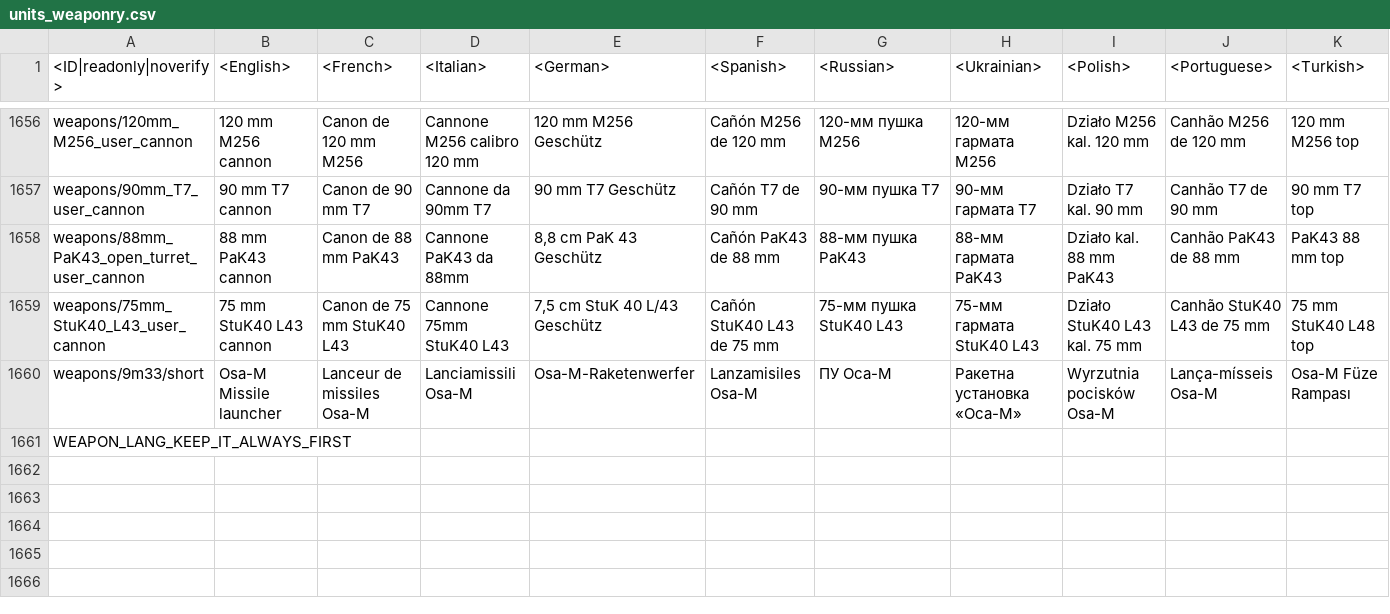
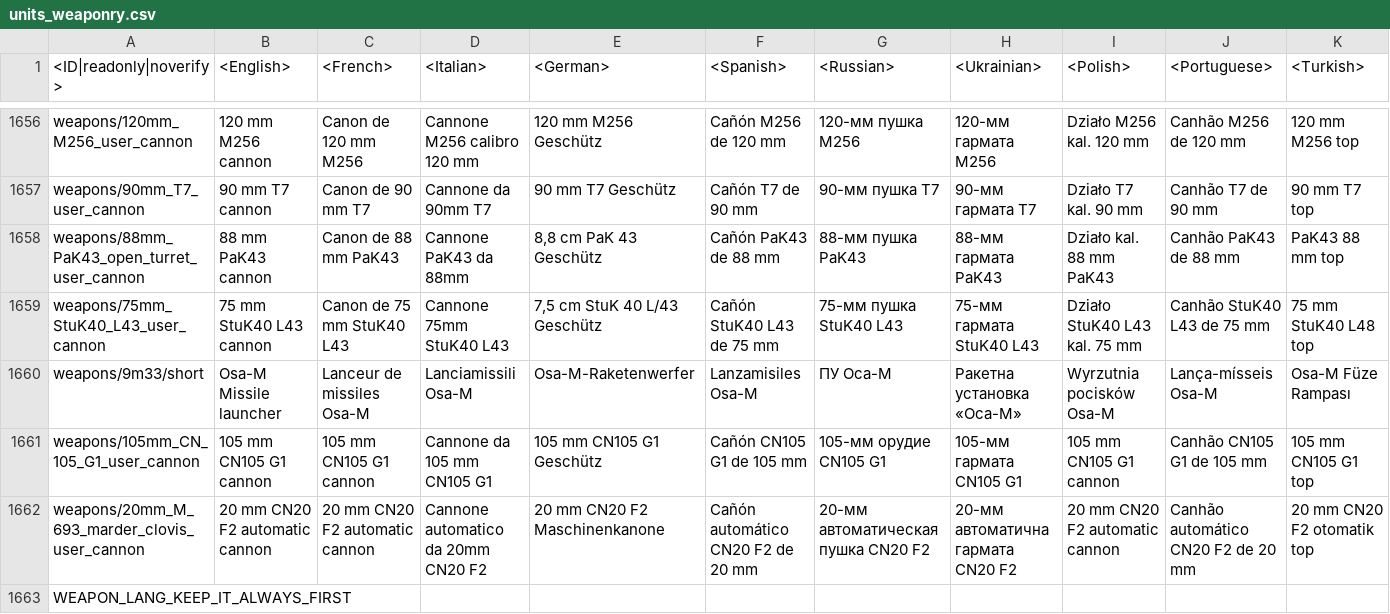
Before and after one commit to gszabi99/War-Thunder-Mobile-Datamine, a CSV file: lang.vromfs.bin_u/lang/units_weaponry.csv, drawn as a sheet; only a part is shown, gaps mark what is left out; rows hold the shown columns only; the diff names each change by its address in the sheet, - before the commit and + after, or states it on an @@ line.

```diff
--- a/lang.vromfs.bin_u/lang/units_weaponry.csv
+++ b/lang.vromfs.bin_u/lang/units_weaponry.csv
+row 1661: weapons/105mm_CN_105_G1_user_cannon | 105 mm CN105 G1 cannon | 105 mm CN105 G1 cannon | Cannone da 105 mm CN105 G1 | 105 mm CN105 G1 Geschütz | Cañón CN105 G1 de 105 mm | 105-мм орудие CN105 G1 | 105-мм гармата CN105 G1 | 105 mm CN105 G1 cannon | Canhão CN105 G1 de 105 mm | 105 mm CN105 G1 top
+row 1662: weapons/20mm_M_693_marder_clovis_user_cannon | 20 mm CN20 F2 automatic cannon | 20 mm CN20 F2 automatic cannon | Cannone automatico da 20mm CN20 F2 | 20 mm CN20 F2 Maschinenkanone | Cañón automático CN20 F2 de 20 mm | 20-мм автоматическая пушка CN20 F2 | 20-мм автоматична гармата CN20 F2 | 20 mm CN20 F2 automatic cannon | Canhão automático CN20 F2 de 20 mm | 20 mm CN20 F2 otomatik top
```
Also changed, not shown: lang.vromfs.bin_u/lang/decals.csv, lang.vromfs.bin_u/lang/dmviewer.csv, 6 other files.
